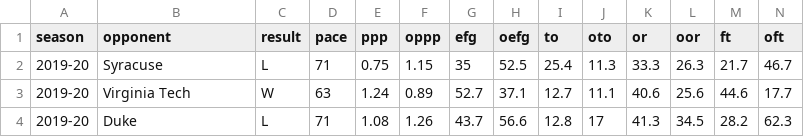
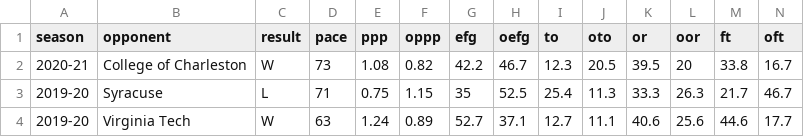
Before and after one commit to gallochris/dadgum-shiny, a CSV file: data/factors.csv, drawn as a sheet; only a part is shown; the shorter side is filled out with more unchanged rows.

```diff
--- a/data/factors.csv
+++ b/data/factors.csv
@@ -1,2 +1,3 @@
 season,opponent,result,pace,ppp,oppp,efg,oefg,to,oto,or,oor,ft,oft
+2020-21,College of Charleston,W,73,1.08,0.82,42.2,46.7,12.3,20.5,39.5,20,33.8,16.7
 2019-20,Syracuse,L,71,0.75,1.15,35,52.5,25.4,11.3,33.3,26.3,21.7,46.7
```
Also changed, not shown: data/boxes.csv, data/defshots.csv, 3 other files.
